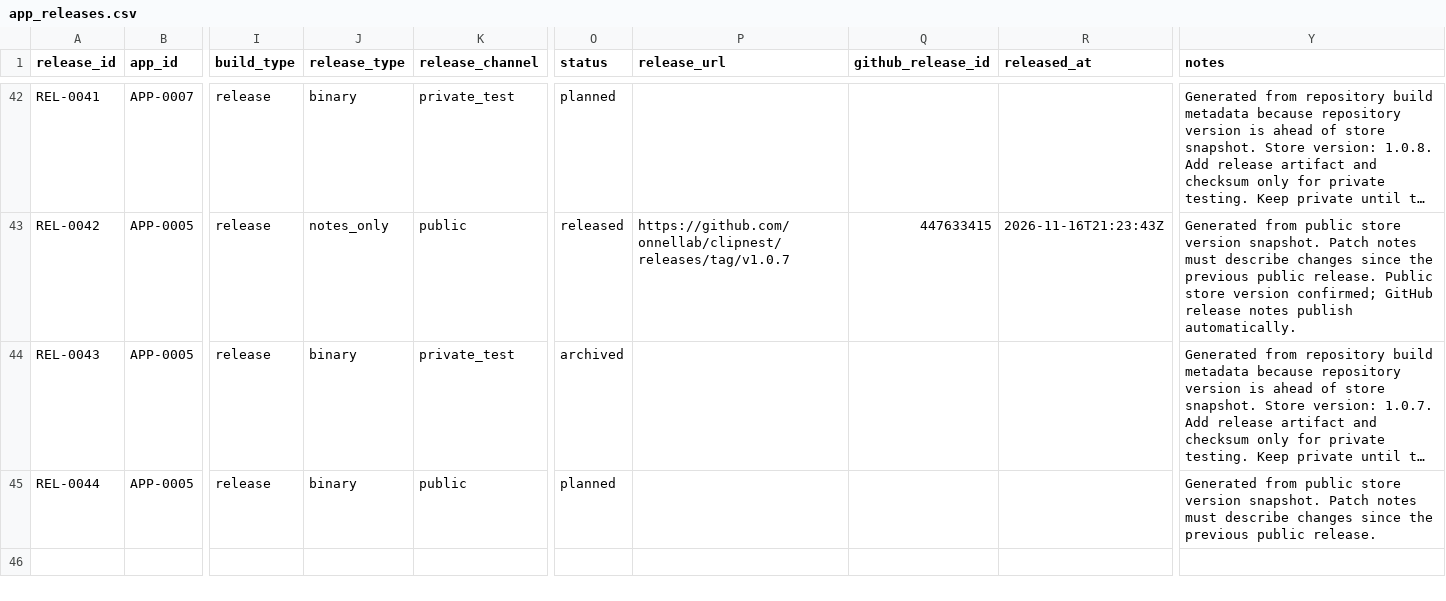
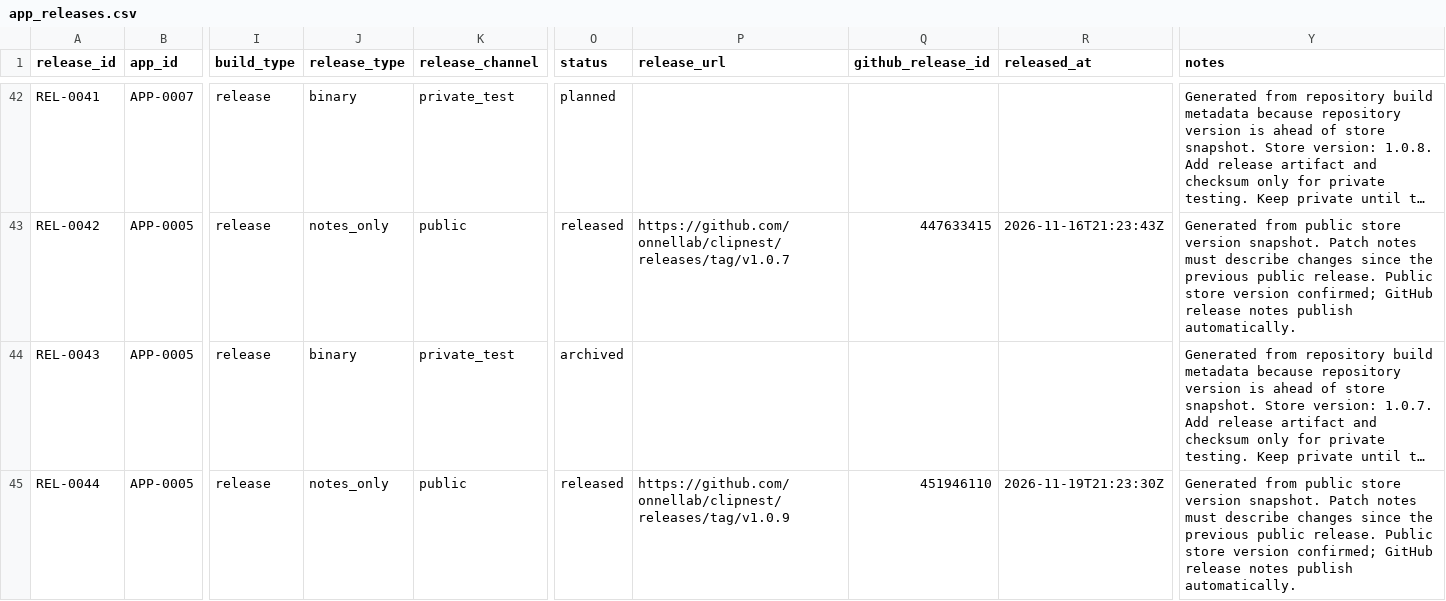
Before and after one commit to onnellab/onnel-content-engine, a CSV file: data/app_releases.csv, drawn as a sheet; only a part is shown, gaps mark what is left out; long unchanged cells end in …; the diff names each change by its address in the sheet, - before the commit and + after, or states it on an @@ line.

```diff
--- a/data/app_releases.csv
+++ b/data/app_releases.csv
-J45 (release_type): binary
+J45 (release_type): notes_only
-O45 (status): planned
+O45 (status): released
-P45 (release_url): (empty)
+P45 (release_url): https://github.com/onnellab/clipnest/releases/tag/v1.0.9
-Q45 (github_release_id): (empty)
+Q45 (github_release_id): 451946110
-R45 (released_at): (empty)
+R45 (released_at): 2026-11-19T21:23:30Z
-Y45 (notes): …public release.
+Y45 (notes): …public release. Public store version confirmed; GitHub release notes publish automatically.
```
Also changed, not shown: 4 other files.
